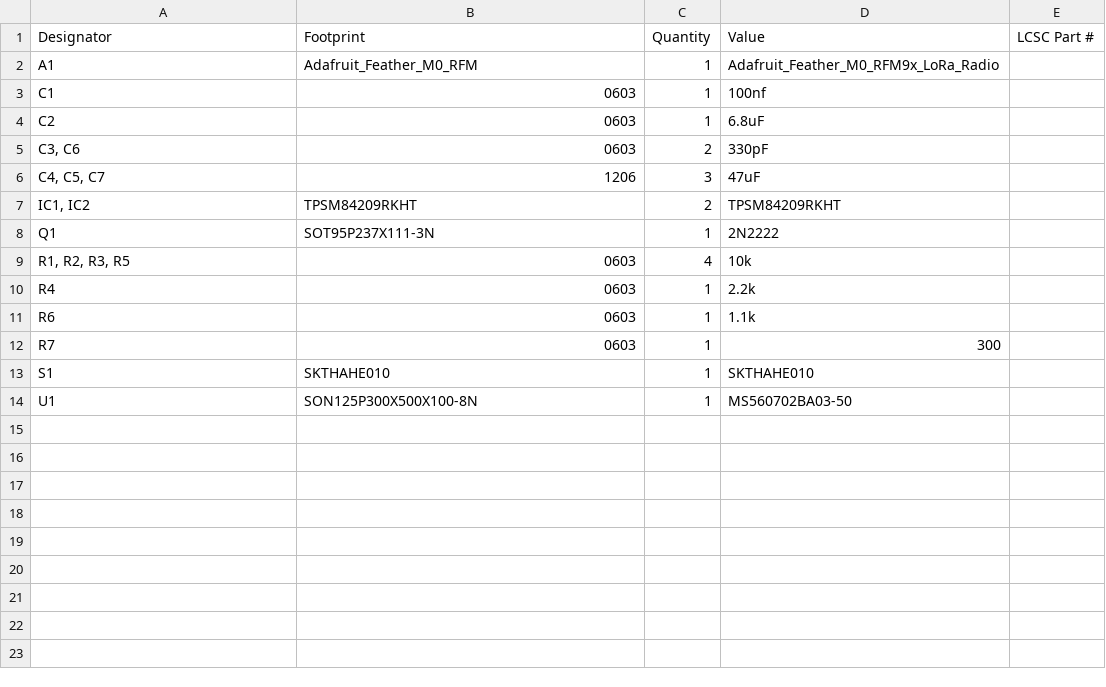
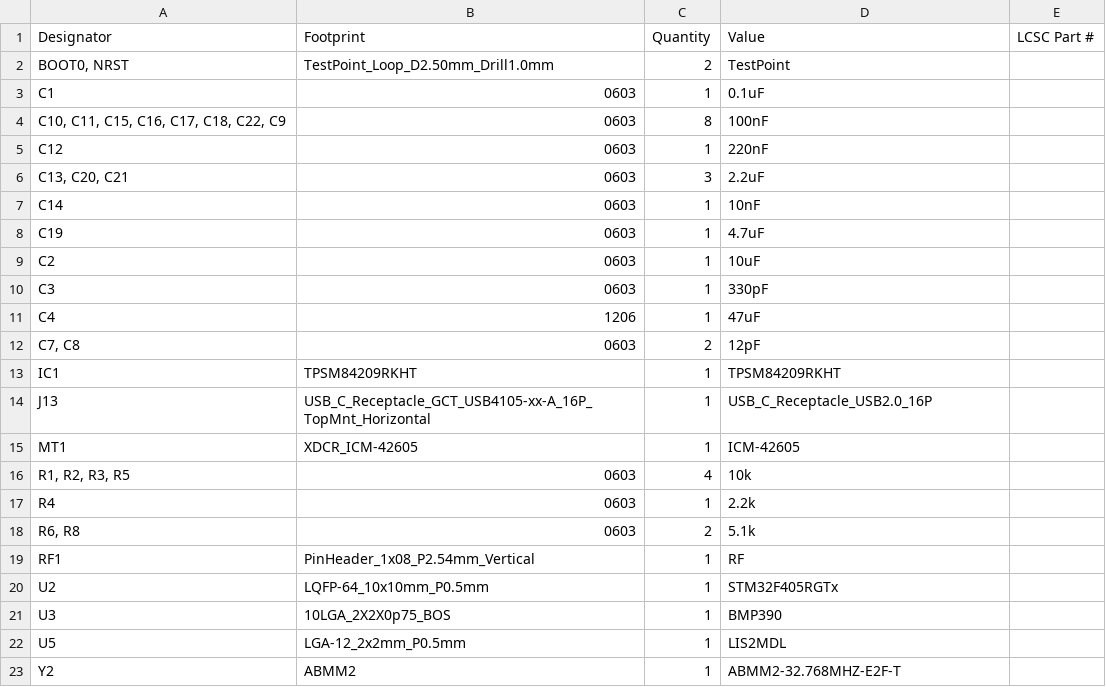
Before and after one commit to CalebJM04/IEEE-2026-UAV, a CSV file: IEEE_Drone_2026/production/bom.csv, drawn as a sheet.

```diff
--- a/IEEE_Drone_2026/production/bom.csv
+++ b/IEEE_Drone_2026/production/bom.csv
@@ -1,14 +1,23 @@
 Designator,Footprint,Quantity,Value,LCSC Part #
-A1,Adafruit_Feather_M0_RFM,1,Adafruit_Feather_M0_RFM9x_LoRa_Radio,
-C1,0603,1,100nf,
-C2,0603,1,6.8uF,
-"C3, C6",0603,2,330pF,
-"C4, C5, C7",1206,3,47uF,
-"IC1, IC2",TPSM84209RKHT,2,TPSM84209RKHT,
-Q1,SOT95P237X111-3N,1,2N2222,
+"BOOT0, NRST",TestPoint_Loop_D2.50mm_Drill1.0mm,2,TestPoint,
+C1,0603,1,0.1uF,
+"C10, C11, C15, C16, C17, C18, C22, C9",0603,8,100nF,
+C12,0603,1,220nF,
+"C13, C20, C21",0603,3,2.2uF,
+C14,0603,1,10nF,
+C19,0603,1,4.7uF,
+C2,0603,1,10uF,
+C3,0603,1,330pF,
+C4,1206,1,47uF,
+"C7, C8",0603,2,12pF,
+IC1,TPSM84209RKHT,1,TPSM84209RKHT,
+J13,USB_C_Receptacle_GCT_USB4105-xx-A_16P_TopMnt_Horizontal,1,USB_C_Receptacle_USB2.0_16P,
+MT1,XDCR_ICM-42605,1,ICM-42605,
 "R1, R2, R3, R5",0603,4,10k,
 R4,0603,1,2.2k,
-R6,0603,1,1.1k,
-R7,0603,1,300,
-S1,SKTHAHE010,1,SKTHAHE010,
-U1,SON125P300X500X100-8N,1,MS560702BA03-50,
+"R6, R8",0603,2,5.1k,
+RF1,PinHeader_1x08_P2.54mm_Vertical,1,RF,
+U2,LQFP-64_10x10mm_P0.5mm,1,STM32F405RGTx,
+U3,10LGA_2X2X0p75_BOS,1,BMP390,
+U5,LGA-12_2x2mm_P0.5mm,1,LIS2MDL,
+Y2,ABMM2,1,ABMM2-32.768MHZ-E2F-T,
```
Also changed, not shown: IEEE_Drone_2026/production/positions.csv, 15 other files.
